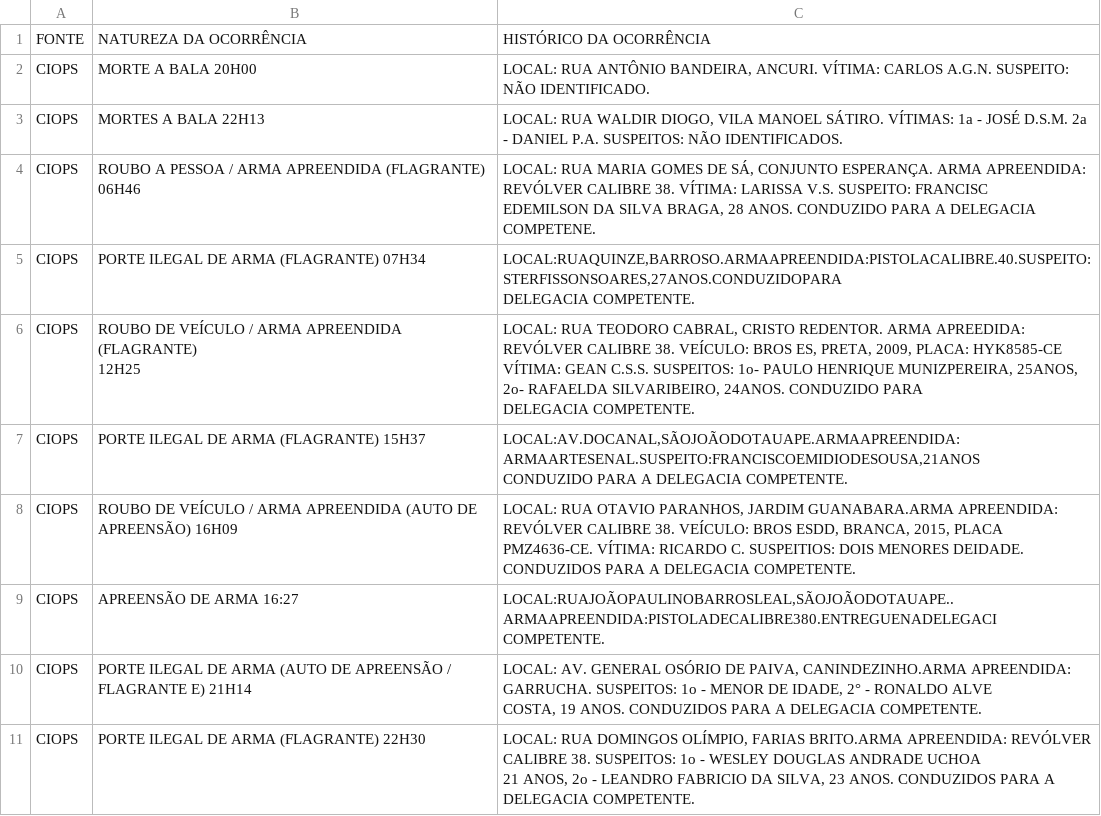
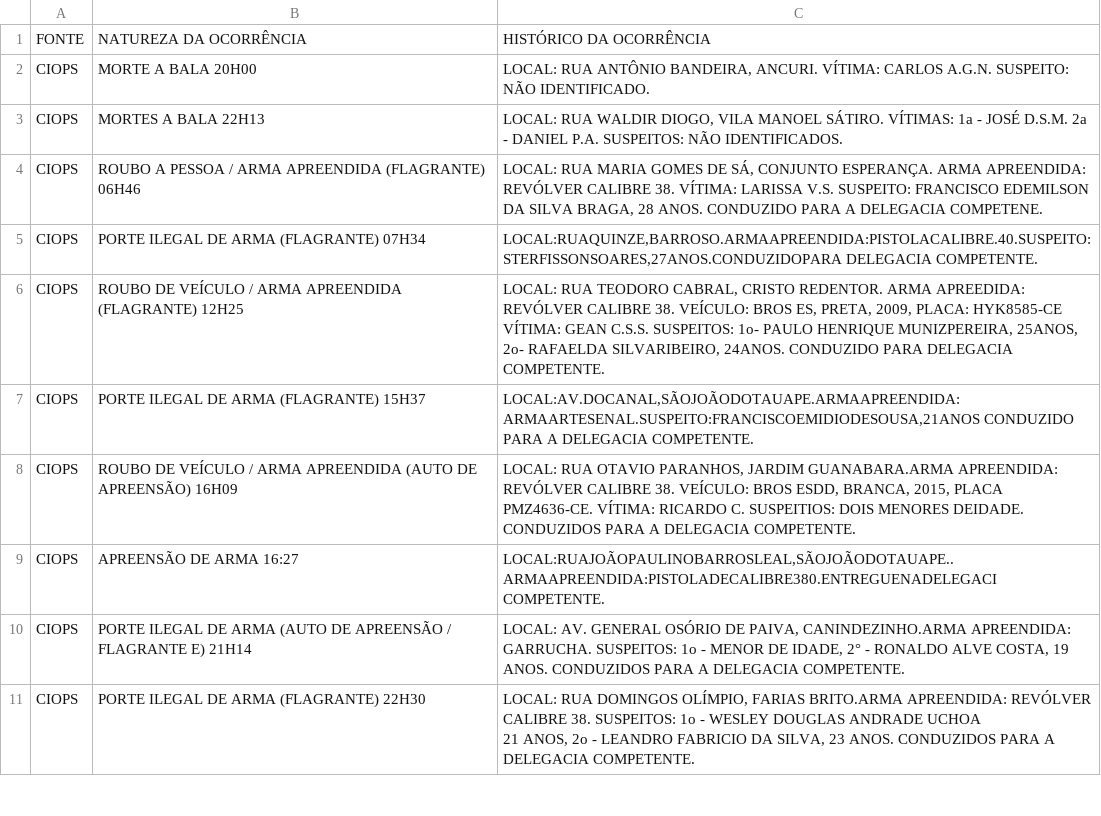
Before and after one commit to netodeolino/TCC, a CSV file: TCC 02/Dados/2017/Junho/tabula-01-jun-17.csv, drawn as a sheet; only a part is shown; the diff covers the shown part only.

```diff
--- a/TCC 02/Dados/2017/Junho/tabula-01-jun-17.csv
+++ b/TCC 02/Dados/2017/Junho/tabula-01-jun-17.csv
@@ -3,21 +3,11 @@ CIOPS,MORTE A BALA 20H00,"LOCAL: RUA ANTÔNIO BANDEIRA, ANCURI.  VÍTIMA: CARLOS
 CIOPS,MORTES A BALA 22H13,"LOCAL: RUA WALDIR DIOGO, VILA MANOEL SÁTIRO.  VÍTIMAS: 1a - JOSÉ D.S.M. 2a - DANIEL P.A. SUSPEITOS: NÃO IDENTIFICADOS."
-CIOPS,"ROUBO A PESSOA / ARMA APREENDIDA (FLAGRANTE)
-06H46","LOCAL: RUA MARIA GOMES DE SÁ, CONJUNTO ESPERANÇA. ARMA APREENDIDA: REVÓLVER CALIBRE 38. VÍTIMA: LARISSA V.S. SUSPEITO: FRANCISC
-EDEMILSON DA SILVA BRAGA, 28 ANOS. CONDUZIDO PARA A DELEGACIA COMPETENE."
-CIOPS,PORTE ILEGAL DE ARMA (FLAGRANTE) 07H34,"LOCAL:RUAQUINZE,BARROSO.ARMAAPREENDIDA:PISTOLACALIBRE.40.SUSPEITO:STERFISSONSOARES,27ANOS.CONDUZIDOPARA
-DELEGACIA COMPETENTE."
-CIOPS,"ROUBO DE VEÍCULO / ARMA APREENDIDA (FLAGRANTE)
-12H25","LOCAL: RUA TEODORO CABRAL, CRISTO REDENTOR. ARMA APREEDIDA: REVÓLVER CALIBRE 38. VEÍCULO: BROS ES, PRETA, 2009, PLACA: HYK8585-CE
-VÍTIMA: GEAN C.S.S. SUSPEITOS: 1o- PAULO HENRIQUE MUNIZPEREIRA, 25ANOS, 2o- RAFAELDA SILVARIBEIRO, 24ANOS. CONDUZIDO PARA
-DELEGACIA COMPETENTE."
-CIOPS,PORTE ILEGAL DE ARMA (FLAGRANTE) 15H37,"LOCAL:AV.DOCANAL,SÃOJOÃODOTAUAPE.ARMAAPREENDIDA:ARMAARTESENAL.SUSPEITO:FRANCISCOEMIDIODESOUSA,21ANOS
-CONDUZIDO PARA A DELEGACIA COMPETENTE."
-CIOPS,"ROUBO DE VEÍCULO / ARMA APREENDIDA (AUTO DE
-APREENSÃO) 16H09","LOCAL: RUA OTAVIO PARANHOS, JARDIM GUANABARA.ARMA APREENDIDA: REVÓLVER CALIBRE 38. VEÍCULO: BROS ESDD, BRANCA, 2015, PLACA
-PMZ4636-CE. VÍTIMA: RICARDO C. SUSPEITIOS: DOIS MENORES DEIDADE. CONDUZIDOS PARA A DELEGACIA COMPETENTE."
-CIOPS,APREENSÃO DE ARMA 16:27,"LOCAL:RUAJOÃOPAULINOBARROSLEAL,SÃOJOÃODOTAUAPE..ARMAAPREENDIDA:PISTOLADECALIBRE380.ENTREGUENADELEGACI
-COMPETENTE."
-CIOPS,"PORTE ILEGAL DE ARMA (AUTO DE APREENSÃO /
-FLAGRANTE E) 21H14","LOCAL: AV. GENERAL OSÓRIO DE PAIVA, CANINDEZINHO.ARMA APREENDIDA: GARRUCHA. SUSPEITOS: 1o - MENOR DE IDADE, 2° - RONALDO ALVE
-COSTA, 19 ANOS. CONDUZIDOS PARA A DELEGACIA COMPETENTE."
+CIOPS,ROUBO A PESSOA / ARMA APREENDIDA (FLAGRANTE) 06H46,"LOCAL: RUA MARIA GOMES DE SÁ, CONJUNTO ESPERANÇA. ARMA APREENDIDA: REVÓLVER CALIBRE 38. VÍTIMA: LARISSA V.S. SUSPEITO: FRANCISCO EDEMILSON DA SILVA BRAGA, 28 ANOS. CONDUZIDO PARA A DELEGACIA COMPETENE."
+CIOPS,PORTE ILEGAL DE ARMA (FLAGRANTE) 07H34,"LOCAL:RUAQUINZE,BARROSO.ARMAAPREENDIDA:PISTOLACALIBRE.40.SUSPEITO:STERFISSONSOARES,27ANOS.CONDUZIDOPARA DELEGACIA COMPETENTE."
+CIOPS,ROUBO DE VEÍCULO / ARMA APREENDIDA (FLAGRANTE) 12H25,"LOCAL: RUA TEODORO CABRAL, CRISTO REDENTOR. ARMA APREEDIDA: REVÓLVER CALIBRE 38. VEÍCULO: BROS ES, PRETA, 2009, PLACA: HYK8585-CE
+VÍTIMA: GEAN C.S.S. SUSPEITOS: 1o- PAULO HENRIQUE MUNIZPEREIRA, 25ANOS, 2o- RAFAELDA SILVARIBEIRO, 24ANOS. CONDUZIDO PARA DELEGACIA COMPETENTE."
+CIOPS,PORTE ILEGAL DE ARMA (FLAGRANTE) 15H37,"LOCAL:AV.DOCANAL,SÃOJOÃODOTAUAPE.ARMAAPREENDIDA:ARMAARTESENAL.SUSPEITO:FRANCISCOEMIDIODESOUSA,21ANOS CONDUZIDO PARA A DELEGACIA COMPETENTE."
+CIOPS,ROUBO DE VEÍCULO / ARMA APREENDIDA (AUTO DE APREENSÃO) 16H09,"LOCAL: RUA OTAVIO PARANHOS, JARDIM GUANABARA.ARMA APREENDIDA: REVÓLVER CALIBRE 38. VEÍCULO: BROS ESDD, BRANCA, 2015, PLACA
+PMZ4636-CE. VÍTIMA: RICARDO C. SUSPEITIOS: DOIS MENORES DEIDADE. CONDUZIDOS PARA A DELEGACIA COMPETENTE."
+CIOPS,APREENSÃO DE ARMA 16:27,"LOCAL:RUAJOÃOPAULINOBARROSLEAL,SÃOJOÃODOTAUAPE..ARMAAPREENDIDA:PISTOLADECALIBRE380.ENTREGUENADELEGACI COMPETENTE."
+CIOPS,PORTE ILEGAL DE ARMA (AUTO DE APREENSÃO / FLAGRANTE E) 21H14,"LOCAL: AV. GENERAL OSÓRIO DE PAIVA, CANINDEZINHO.ARMA APREENDIDA: GARRUCHA. SUSPEITOS: 1o - MENOR DE IDADE, 2° - RONALDO ALVE COSTA, 19 ANOS. CONDUZIDOS PARA A DELEGACIA COMPETENTE."
 CIOPS,PORTE ILEGAL DE ARMA (FLAGRANTE) 22H30,"LOCAL: RUA DOMINGOS OLÍMPIO, FARIAS BRITO.ARMA APREENDIDA: REVÓLVER CALIBRE 38. SUSPEITOS: 1o - WESLEY DOUGLAS ANDRADE UCHOA
```
Also changed, not shown: 6 edited cells elsewhere in this file, TCC 02/Dados/2017/Junho/tabula-06-jun-17.csv, TCC 02/Dados/2017/Junho/tabula-12-jun-17.csv, 22 other files.
